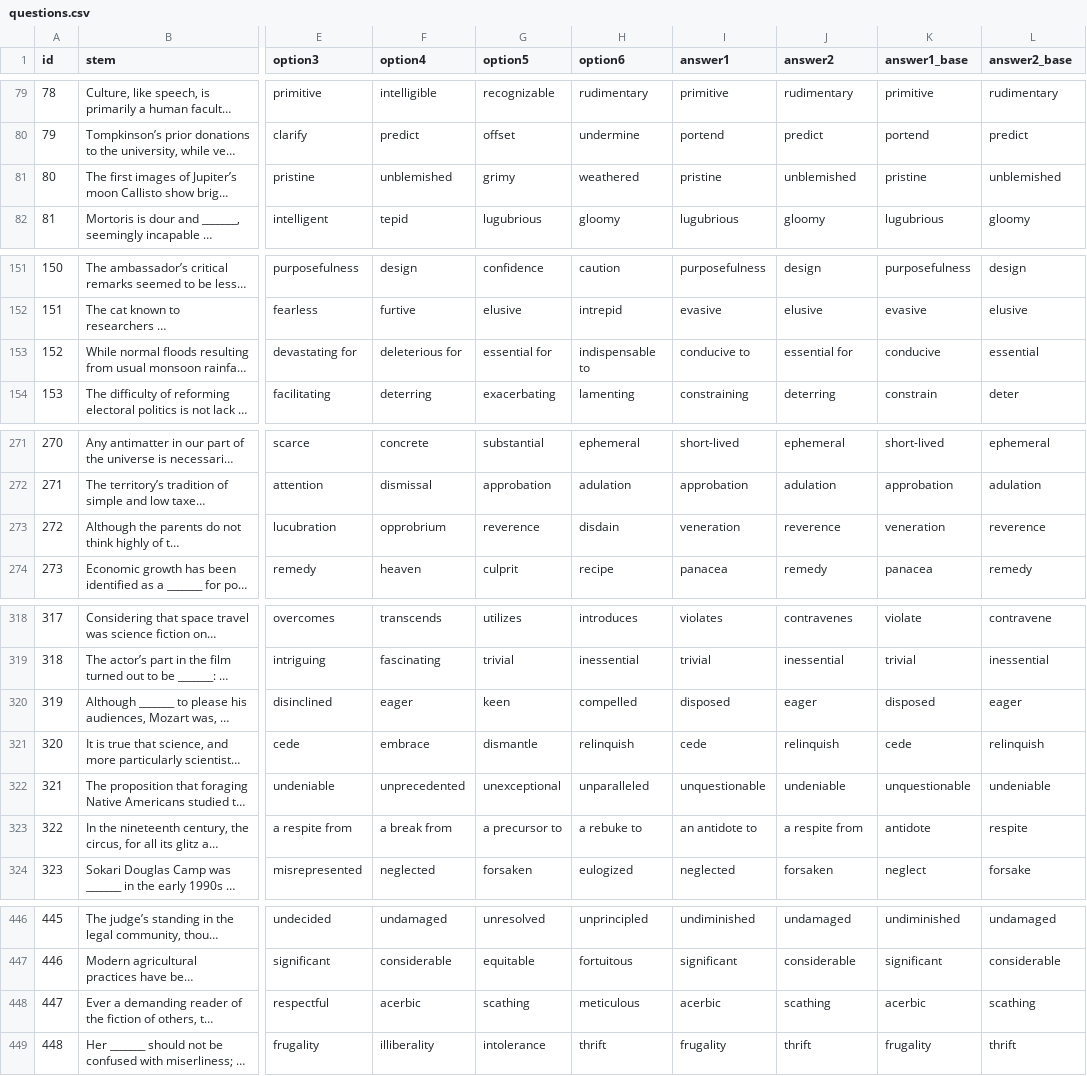
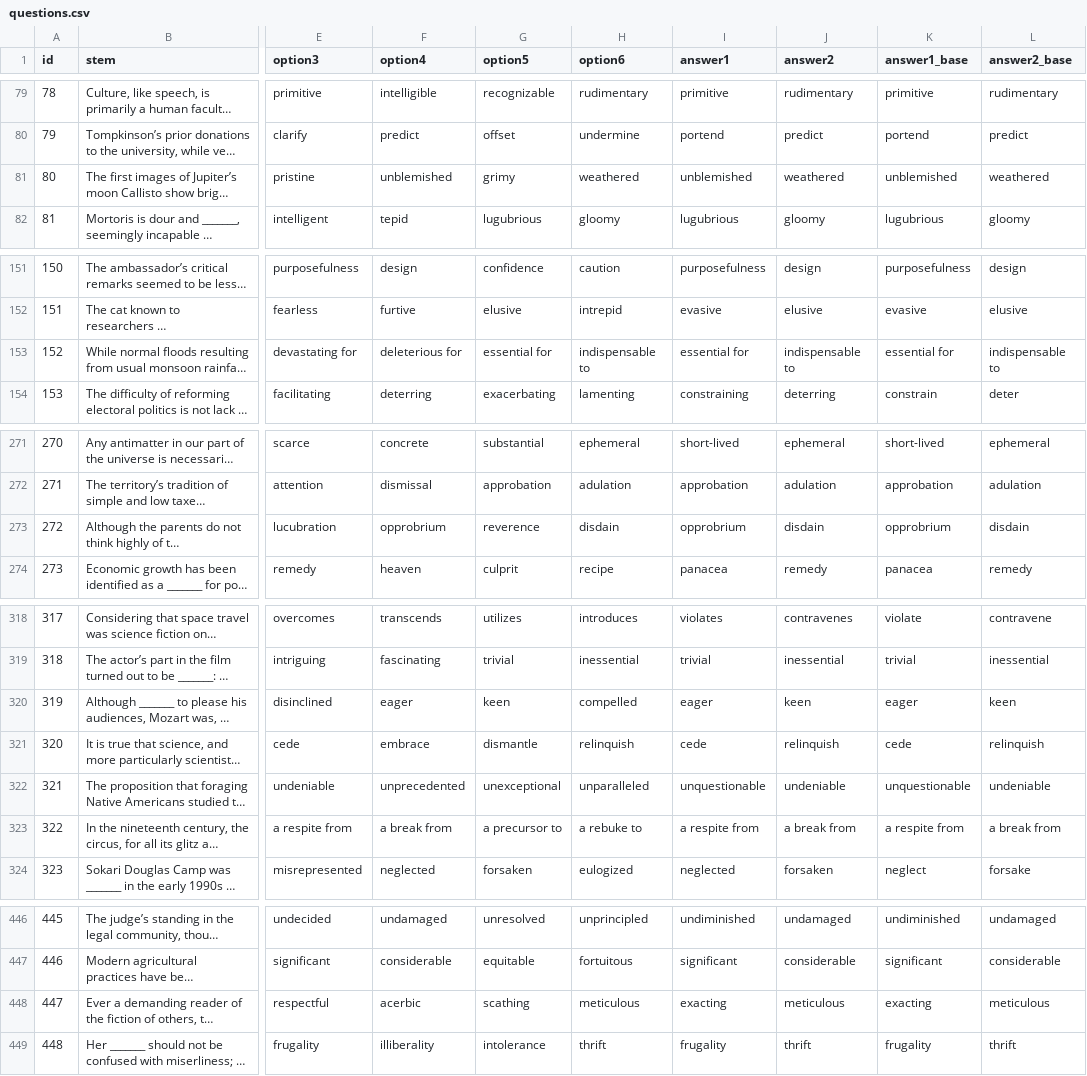
Before and after one commit to pickmiu/gre-select-two, a CSV file: src/data/questions.csv, drawn as a sheet; only a part is shown, gaps mark what is left out; long unchanged cells end in …; the diff covers the shown part only; the diff names each change by its address in the sheet, - before the commit and + after, or states it on an @@ line.

Commit message:
fix: Update questions.csv with audited user answer key for 100% precision across all 1,300 questions

```diff
--- a/src/data/questions.csv
+++ b/src/data/questions.csv
-I81 (answer1): pristine
+I81 (answer1): unblemished
-J81 (answer2): unblemished
+J81 (answer2): weathered
-K81 (answer1_base): pristine
+K81 (answer1_base): unblemished
-L81 (answer2_base): unblemished
+L81 (answer2_base): weathered
-I153 (answer1): conducive to
+I153 (answer1): essential for
-J153 (answer2): essential for
+J153 (answer2): indispensable to
-K153 (answer1_base): conducive
+K153 (answer1_base): essential for
-L153 (answer2_base): essential
+L153 (answer2_base): indispensable to
-I273 (answer1): veneration
+I273 (answer1): opprobrium
-J273 (answer2): reverence
+J273 (answer2): disdain
-K273 (answer1_base): veneration
+K273 (answer1_base): opprobrium
-L273 (answer2_base): reverence
+L273 (answer2_base): disdain
-I320 (answer1): disposed
+I320 (answer1): eager
-J320 (answer2): eager
+J320 (answer2): keen
-K320 (answer1_base): disposed
+K320 (answer1_base): eager
-L320 (answer2_base): eager
+L320 (answer2_base): keen
-I323 (answer1): an antidote to
+I323 (answer1): a respite from
-J323 (answer2): a respite from
+J323 (answer2): a break from
-K323 (answer1_base): antidote
+K323 (answer1_base): a respite from
-L323 (answer2_base): respite
+L323 (answer2_base): a break from
-I448 (answer1): acerbic
+I448 (answer1): exacting
-J448 (answer2): scathing
+J448 (answer2): meticulous
-K448 (answer1_base): acerbic
+K448 (answer1_base): exacting
-L448 (answer2_base): scathing
+L448 (answer2_base): meticulous
```
Also changed, not shown: 91 edited cells elsewhere in this file.
